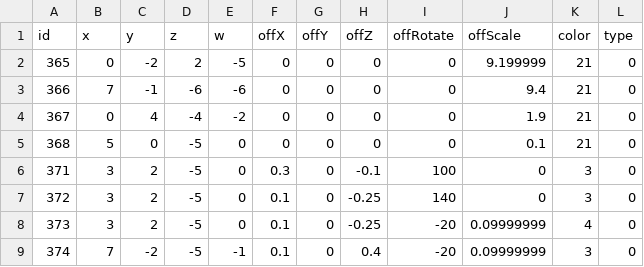
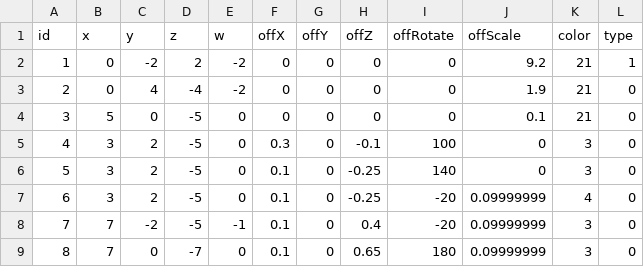
Before and after one commit to Juyeong11/Graduation_project, a CSV file: BeatSlimeClient/Assets/Resources/LandCSV/Forest1.csv, drawn as a sheet; only a part is shown; the shorter side is filled out with more unchanged rows; the diff names each change by its address in the sheet, - before the commit and + after, or states it on an @@ line.

```diff
--- a/BeatSlimeClient/Assets/Resources/LandCSV/Forest1.csv
+++ b/BeatSlimeClient/Assets/Resources/LandCSV/Forest1.csv
@@ column A (id) renumbered from row 2 down @@
-E2 (w): -5
+E2 (w): -2
-J2 (offScale): 9.199999
+J2 (offScale): 9.2
-L2 (type): 0
+L2 (type): 1
-row 3: 366 | 7 | -1 | -6 | -6 | 0 | 0 | 0 | 0 | 9.4 | 21 | 0
```
Also changed, not shown: BeatSlimeClient/Assets/Resources/MapCSV/Forest1.csv, 6 other files.
